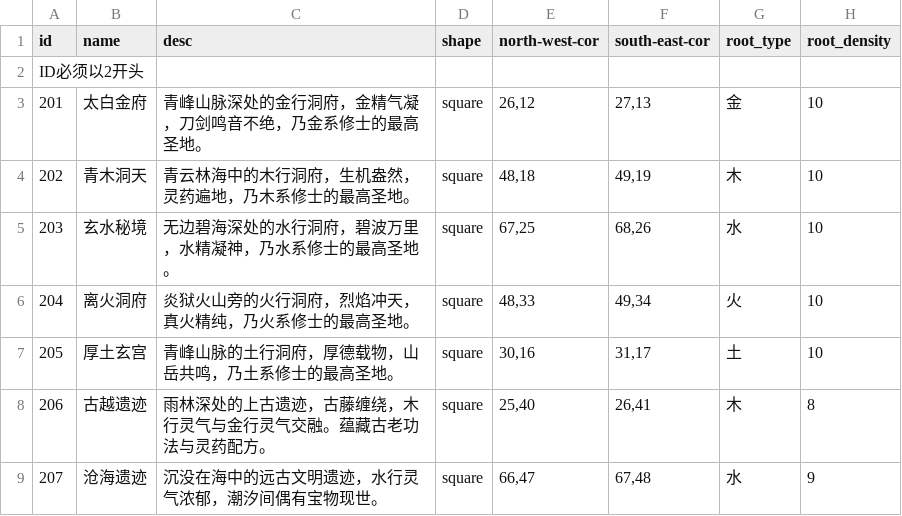
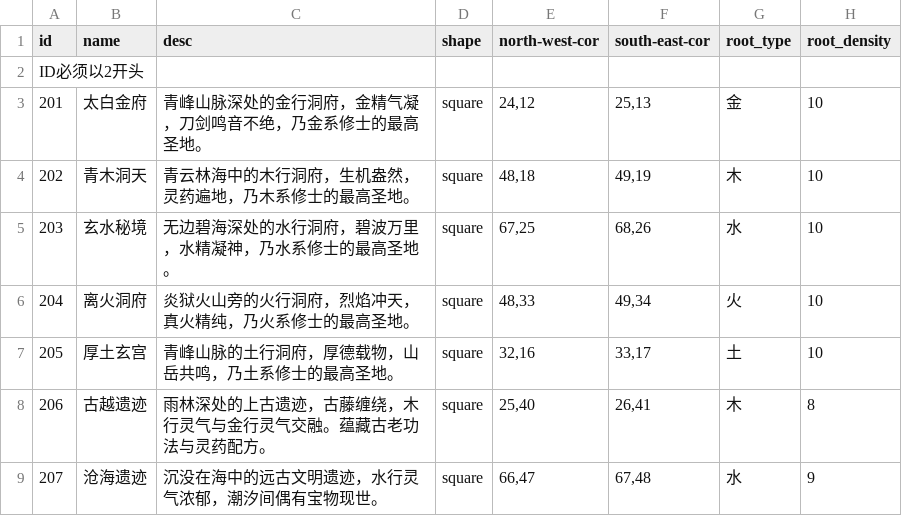
Before and after one commit to 4thfever/cultivation-world-simulator, a CSV file: static/game_configs/cultivate_region.csv, drawn as a sheet.

```diff
--- a/static/game_configs/cultivate_region.csv
+++ b/static/game_configs/cultivate_region.csv
@@ -2,3 +2,3 @@ id,name,desc,shape,north-west-cor,south-east-cor,root_type,root_density
 "ID必须以2开头",,,,,,,
-201,太白金府,青峰山脉深处的金行洞府，金精气凝，刀剑鸣音不绝，乃金系修士的最高圣地。,square,"26,12","27,13",金,10
+201,太白金府,青峰山脉深处的金行洞府，金精气凝，刀剑鸣音不绝，乃金系修士的最高圣地。,square,"24,12","25,13",金,10
 202,青木洞天,青云林海中的木行洞府，生机盎然，灵药遍地，乃木系修士的最高圣地。,square,"48,18","49,19",木,10
@@ -6,3 +6,3 @@ id,name,desc,shape,north-west-cor,south-east-cor,root_type,root_density
 204,离火洞府,炎狱火山旁的火行洞府，烈焰冲天，真火精纯，乃火系修士的最高圣地。,square,"48,33","49,34",火,10
-205,厚土玄宫,青峰山脉的土行洞府，厚德载物，山岳共鸣，乃土系修士的最高圣地。,square,"30,16","31,17",土,10
+205,厚土玄宫,青峰山脉的土行洞府，厚德载物，山岳共鸣，乃土系修士的最高圣地。,square,"32,16","33,17",土,10
 206,古越遗迹,雨林深处的上古遗迹，古藤缠绕，木行灵气与金行灵气交融。蕴藏古老功法与灵药配方。,square,"25,40","26,41",木,8
```
Also changed, not shown: 7 other files.
